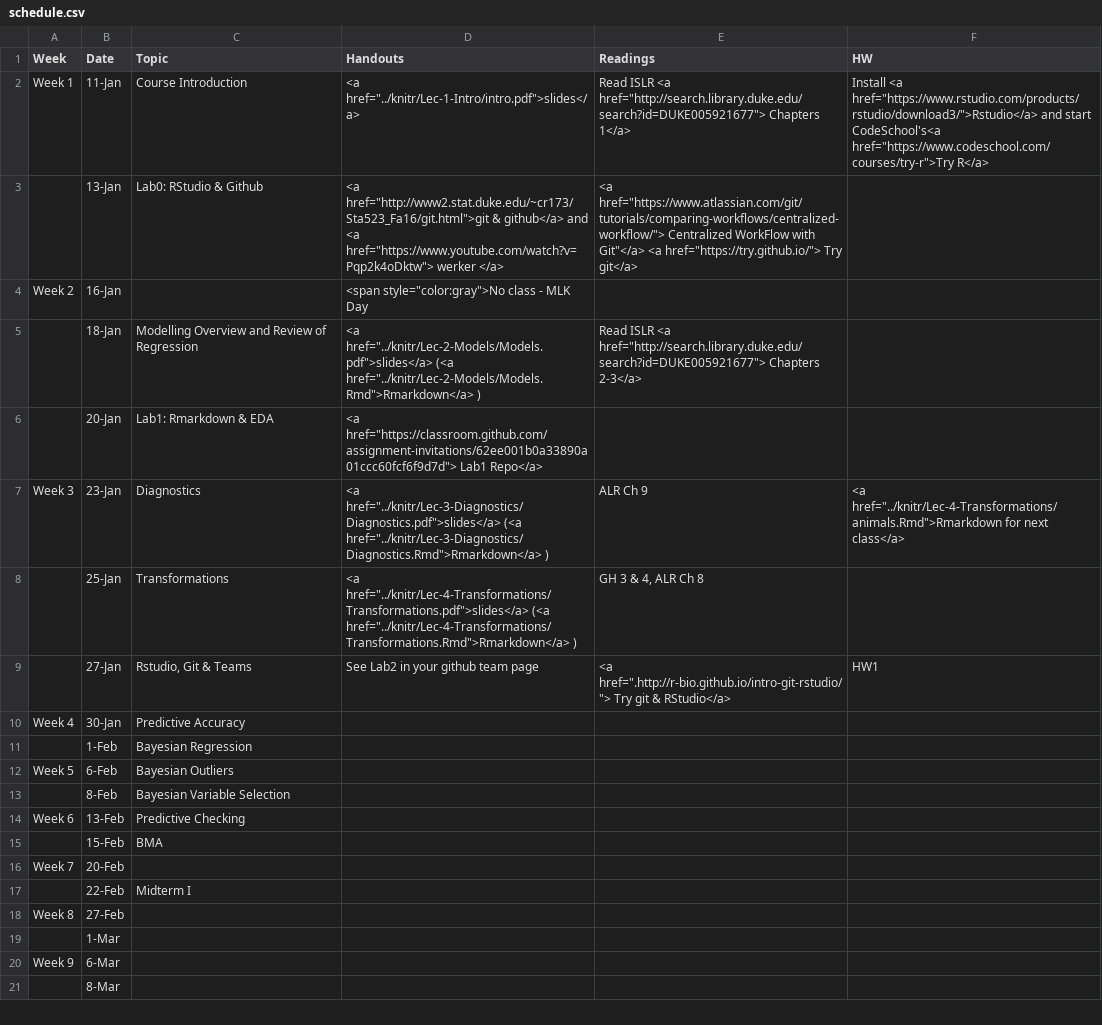
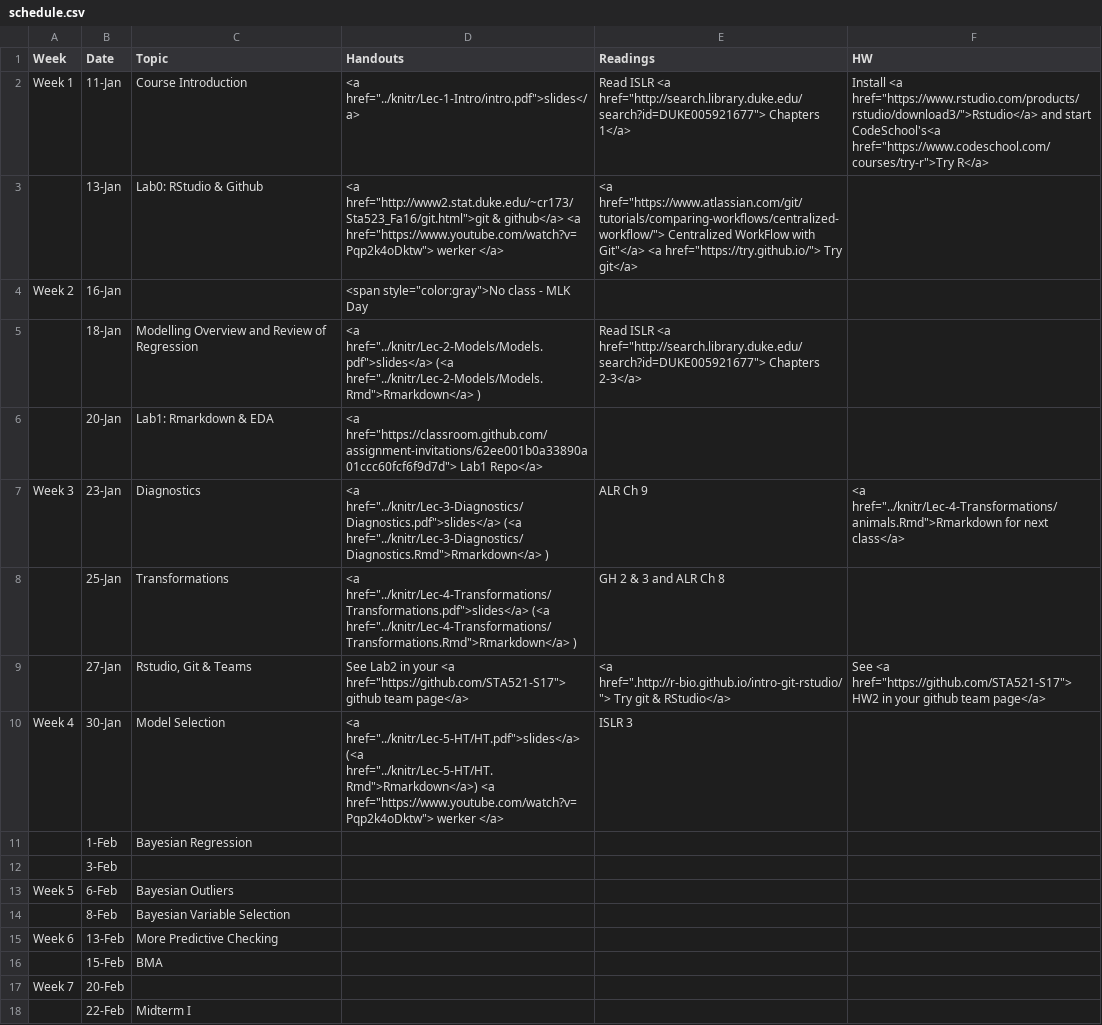
Before and after one commit to STA521-S17/sta521-S17-website, a CSV file: STA521_S17_web/_csv/schedule.csv, drawn as a sheet; only a part is shown; the shorter side is filled out with more unchanged rows.

```diff
--- a/STA521_S17_web/_csv/schedule.csv
+++ b/STA521_S17_web/_csv/schedule.csv
@@ -2,3 +2,3 @@ Week,Date,Topic,Handouts,Readings,HW
 Week 1,11-Jan,Course Introduction,"<a href=""../knitr/Lec-1-Intro/intro.pdf"">slides</a>  ","Read  ISLR <a href=""http://search.library.duke.edu/search?id=DUKE005921677""> Chapters 1</a>","Install <a href=""https://www.rstudio.com/products/rstudio/download3/"">Rstudio</a> and start CodeSchool's<a href=""https://www.codeschool.com/courses/try-r"">Try R</a>"
-,13-Jan,Lab0: RStudio & Github,"<a href=""http://www2.stat.duke.edu/~cr173/Sta523_Fa16/git.html"">git & github</a> and <a href=""https://www.youtube.com/watch?v=Pqp2k4oDktw""> werker </a>","<a href=""https://www.atlassian.com/git/tutorials/comparing-workflows/centralized-workflow/""> Centralized WorkFlow with Git""</a>  <a href=""https://try.github.io/""> Try git</a> ",
+,13-Jan,Lab0: RStudio & Github,"<a href=""http://www2.stat.duke.edu/~cr173/Sta523_Fa16/git.html"">git & github</a>  <a href=""https://www.youtube.com/watch?v=Pqp2k4oDktw""> werker </a>","<a href=""https://www.atlassian.com/git/tutorials/comparing-workflows/centralized-workflow/""> Centralized WorkFlow with Git""</a>  <a href=""https://try.github.io/""> Try git</a> ",
 Week 2,16-Jan,,"<span style=""color:gray"">No class - MLK Day",,
@@ -7,9 +7,10 @@ Week 2,16-Jan,,"<span style=""color:gray"">No class - MLK Day",,
 Week 3,23-Jan,Diagnostics,"<a href=""../knitr/Lec-3-Diagnostics/Diagnostics.pdf"">slides</a>  (<a href=""../knitr/Lec-3-Diagnostics/Diagnostics.Rmd"">Rmarkdown</a> )",ALR Ch 9,"<a href=""../knitr/Lec-4-Transformations/animals.Rmd"">Rmarkdown for next class</a>  "
-,25-Jan,Transformations,"<a href=""../knitr/Lec-4-Transformations/Transformations.pdf"">slides</a>  (<a href=""../knitr/Lec-4-Transformations/Transformations.Rmd"">Rmarkdown</a> )","GH 3 & 4, ALR Ch 8",
-,27-Jan,"Rstudio, Git & Teams",See Lab2 in your github team page,"<a href="".http://r-bio.github.io/intro-git-rstudio/""> Try git & RStudio</a> ",HW1
-Week 4,30-Jan,Predictive Accuracy,,,
+,25-Jan,Transformations,"<a href=""../knitr/Lec-4-Transformations/Transformations.pdf"">slides</a>  (<a href=""../knitr/Lec-4-Transformations/Transformations.Rmd"">Rmarkdown</a> )",GH 2 & 3  and ALR Ch 8,
+,27-Jan,"Rstudio, Git & Teams","See Lab2 in your <a href=""https://github.com/STA521-S17""> github team page</a>","<a href="".http://r-bio.github.io/intro-git-rstudio/""> Try git & RStudio</a> ","See <a href=""https://github.com/STA521-S17"">  HW2 in your github team page</a>"
+Week 4,30-Jan,Model Selection," <a href=""../knitr/Lec-5-HT/HT.pdf"">slides</a>  (<a href=""../knitr/Lec-5-HT/HT.Rmd"">Rmarkdown</a>) <a href=""https://www.youtube.com/watch?v=Pqp2k4oDktw""> werker </a>",ISLR 3,
 ,1-Feb,Bayesian Regression,,,
+,3-Feb,,,,
 Week 5,6-Feb,Bayesian Outliers,,,
 ,8-Feb,Bayesian Variable Selection,,,
-Week 6,13-Feb,Predictive Checking,,,
+Week 6,13-Feb,More Predictive Checking,,,
 ,15-Feb,BMA,,,
```
Also changed, not shown: 4 other files.
